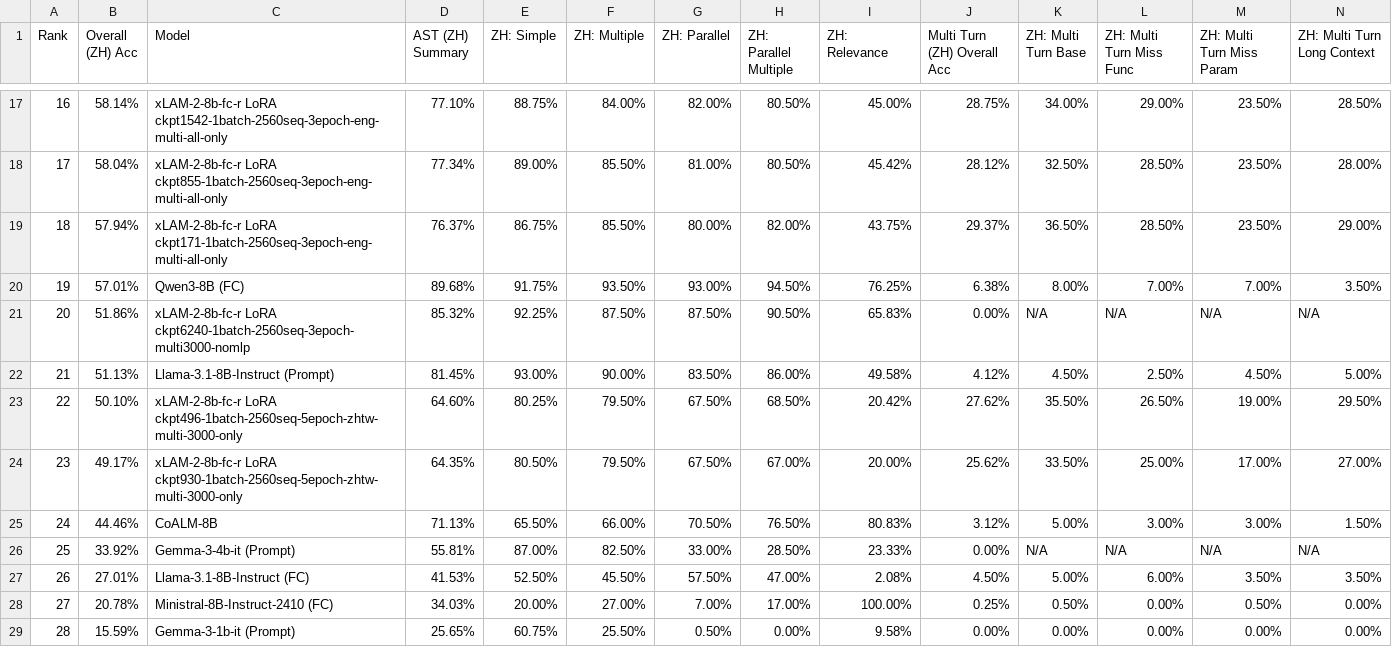
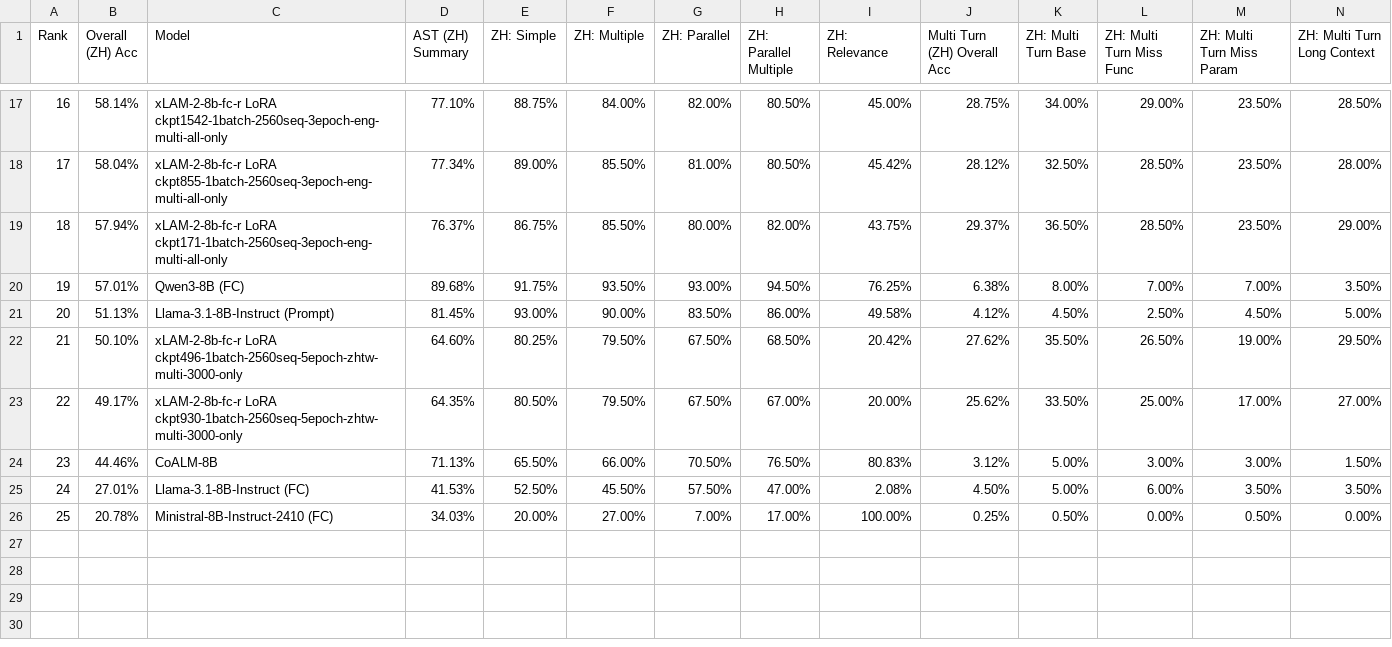
Before and after one commit to aaronwu901225main/pythonic-function-calling-data, a CSV file: berkeley-function-call-leaderboard/score/data_chinese_overall.csv, drawn as a sheet; only a part is shown, gaps mark what is left out; removed rows and columns are numbered as before the commit, all else as after; the diff names each change by its address in the sheet, - before the commit and + after, or states it on an @@ line.

```diff
--- a/berkeley-function-call-leaderboard/score/data_chinese_overall.csv
+++ b/berkeley-function-call-leaderboard/score/data_chinese_overall.csv
-row 21: 20 | 51.86% | xLAM-2-8b-fc-r LoRA ckpt6240-1batch-2560seq-3epoch-multi3000-nomlp | 85.32% | 92.25% | 87.50% | 87.50% | 90.50% | 65.83% | 0.00% | N/A | N/A | N/A | N/A
@@ column A (Rank) renumbered between rows 21 and 26 @@
-row 26: 25 | 33.92% | Gemma-3-4b-it (Prompt) | 55.81% | 87.00% | 82.50% | 33.00% | 28.50% | 23.33% | 0.00% | N/A | N/A | N/A | N/A
-row 29: 28 | 15.59% | Gemma-3-1b-it (Prompt) | 25.65% | 60.75% | 25.50% | 0.50% | 0.00% | 9.58% | 0.00% | 0.00% | 0.00% | 0.00% | 0.00%
```
Also changed, not shown: berkeley-function-call-leaderboard/score/data_agentic.csv, berkeley-function-call-leaderboard/score/data_format_sensitivity.csv, 13 other files.
